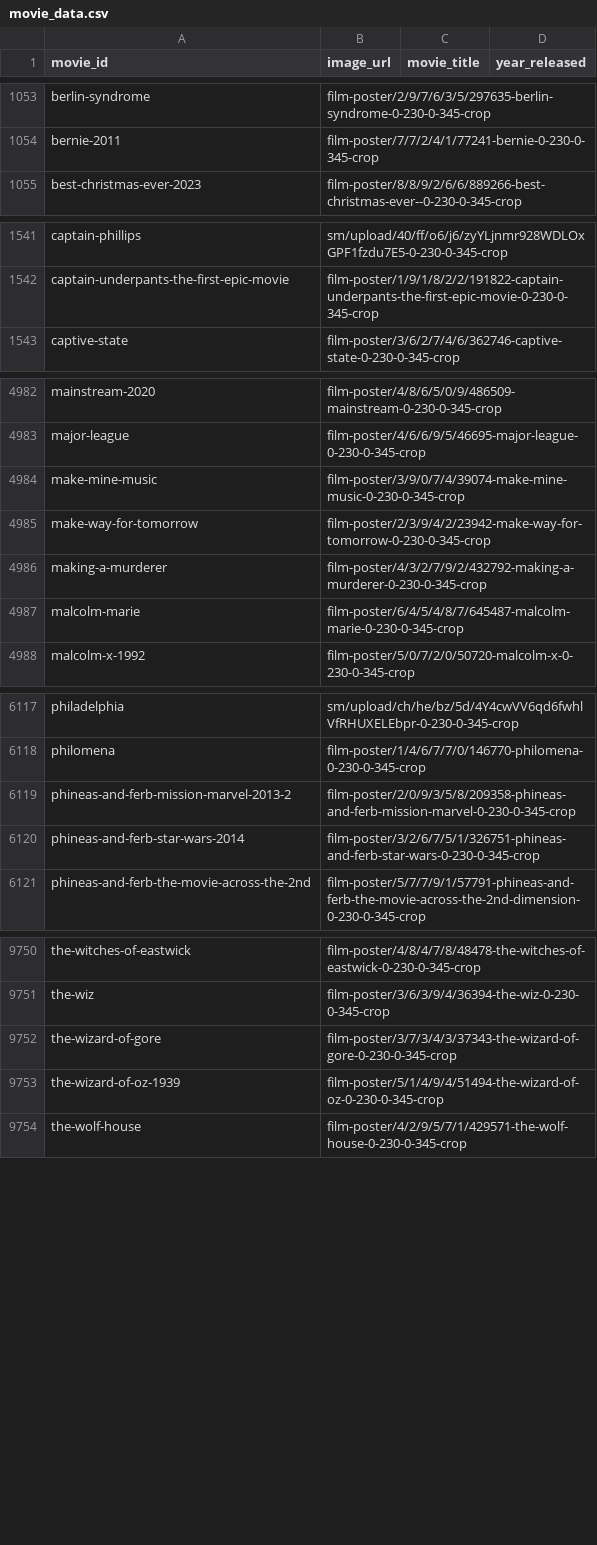
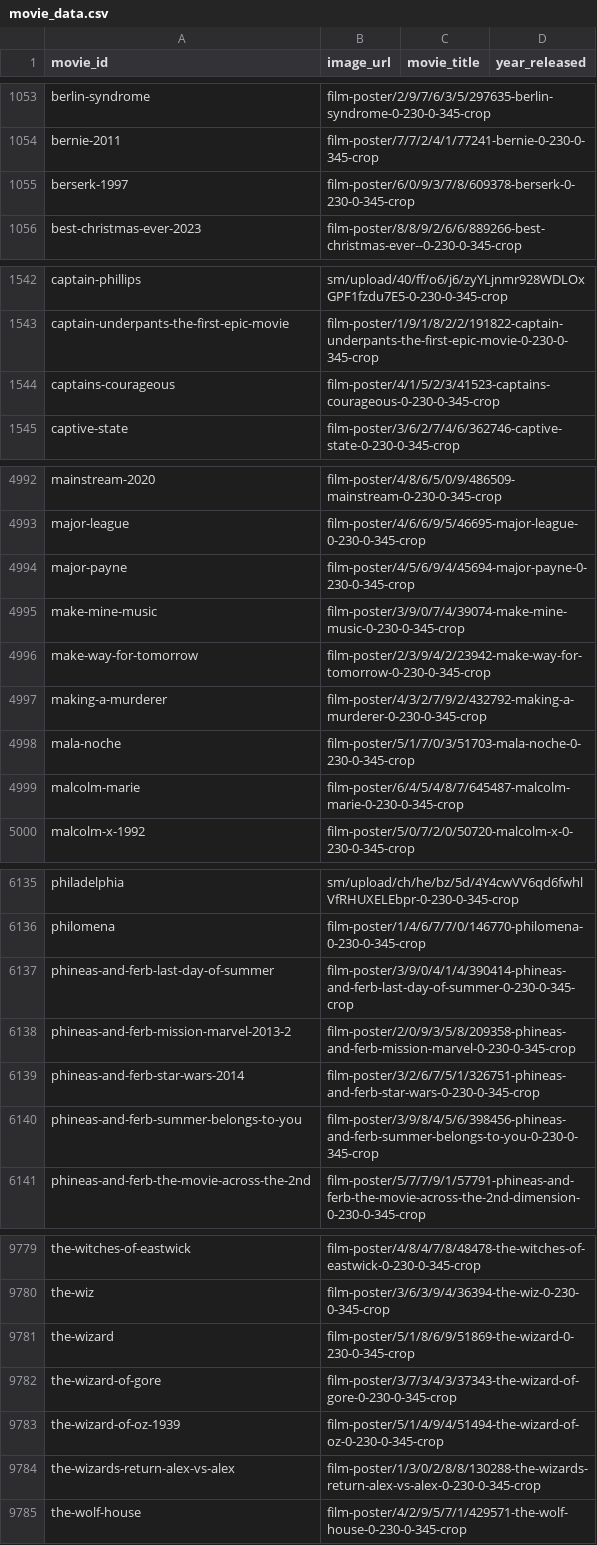
Before and after one commit to LarissaCancella/letterboxd_recommender_api, a CSV file: data/movie_data.csv, drawn as a sheet; only a part is shown, gaps mark what is left out; the diff covers the shown part only.

```diff
--- a/data/movie_data.csv
+++ b/data/movie_data.csv
@@ -1054,2 +1054,3 @@ berlin-syndrome,film-poster/2/9/7/6/3/5/297635-berlin-syndrome-0-230-0-345-crop,
 bernie-2011,film-poster/7/7/2/4/1/77241-bernie-0-230-0-345-crop,,
+berserk-1997,film-poster/6/0/9/3/7/8/609378-berserk-0-230-0-345-crop,,
 best-christmas-ever-2023,film-poster/8/8/9/2/6/6/889266-best-christmas-ever--0-230-0-345-crop,,
@@ -1542,2 +1543,3 @@ captain-phillips,sm/upload/40/ff/o6/j6/zyYLjnmr928WDLOxGPF1fzdu7E5-0-230-0-345-c
 captain-underpants-the-first-epic-movie,film-poster/1/9/1/8/2/2/191822-captain-underpants-the-first-epic-movie-0-230-0-345-crop,,
+captains-courageous,film-poster/4/1/5/2/3/41523-captains-courageous-0-230-0-345-crop,,
 captive-state,film-poster/3/6/2/7/4/6/362746-captive-state-0-230-0-345-crop,,
@@ -4983,2 +4993,3 @@ mainstream-2020,film-poster/4/8/6/5/0/9/486509-mainstream-0-230-0-345-crop,,
 major-league,film-poster/4/6/6/9/5/46695-major-league-0-230-0-345-crop,,
+major-payne,film-poster/4/5/6/9/4/45694-major-payne-0-230-0-345-crop,,
 make-mine-music,film-poster/3/9/0/7/4/39074-make-mine-music-0-230-0-345-crop,,
@@ -4986,2 +4997,3 @@ make-way-for-tomorrow,film-poster/2/3/9/4/2/23942-make-way-for-tomorrow-0-230-0-
 making-a-murderer,film-poster/4/3/2/7/9/2/432792-making-a-murderer-0-230-0-345-crop,,
+mala-noche,film-poster/5/1/7/0/3/51703-mala-noche-0-230-0-345-crop,,
 malcolm-marie,film-poster/6/4/5/4/8/7/645487-malcolm-marie-0-230-0-345-crop,,
@@ -6118,4 +6136,6 @@ philadelphia,sm/upload/ch/he/bz/5d/4Y4cwVV6qd6fwhlVfRHUXELEbpr-0-230-0-345-crop,
 philomena,film-poster/1/4/6/7/7/0/146770-philomena-0-230-0-345-crop,,
+phineas-and-ferb-last-day-of-summer,film-poster/3/9/0/4/1/4/390414-phineas-and-ferb-last-day-of-summer-0-230-0-345-crop,,
 phineas-and-ferb-mission-marvel-2013-2,film-poster/2/0/9/3/5/8/209358-phineas-and-ferb-mission-marvel-0-230-0-345-crop,,
 phineas-and-ferb-star-wars-2014,film-poster/3/2/6/7/5/1/326751-phineas-and-ferb-star-wars-0-230-0-345-crop,,
+phineas-and-ferb-summer-belongs-to-you,film-poster/3/9/8/4/5/6/398456-phineas-and-ferb-summer-belongs-to-you-0-230-0-345-crop,,
 phineas-and-ferb-the-movie-across-the-2nd,film-poster/5/7/7/9/1/57791-phineas-and-ferb-the-movie-across-the-2nd-dimension-0-230-0-345-crop,,
@@ -9751,4 +9780,6 @@ the-witches-of-eastwick,film-poster/4/8/4/7/8/48478-the-witches-of-eastwick-0-23
 the-wiz,film-poster/3/6/3/9/4/36394-the-wiz-0-230-0-345-crop,,
+the-wizard,film-poster/5/1/8/6/9/51869-the-wizard-0-230-0-345-crop,,
 the-wizard-of-gore,film-poster/3/7/3/4/3/37343-the-wizard-of-gore-0-230-0-345-crop,,
 the-wizard-of-oz-1939,film-poster/5/1/4/9/4/51494-the-wizard-of-oz-0-230-0-345-crop,,
+the-wizards-return-alex-vs-alex,film-poster/1/3/0/2/8/8/130288-the-wizards-return-alex-vs-alex-0-230-0-345-crop,,
 the-wolf-house,film-poster/4/2/9/5/7/1/429571-the-wolf-house-0-230-0-345-crop,,
```
Also changed, not shown: 24 added rows elsewhere in this file, data/review_counts.csv, data/training_data.csv.
